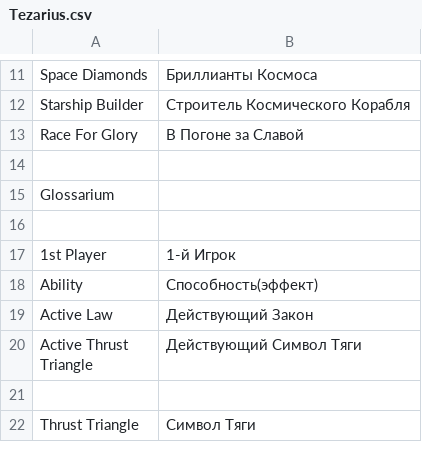
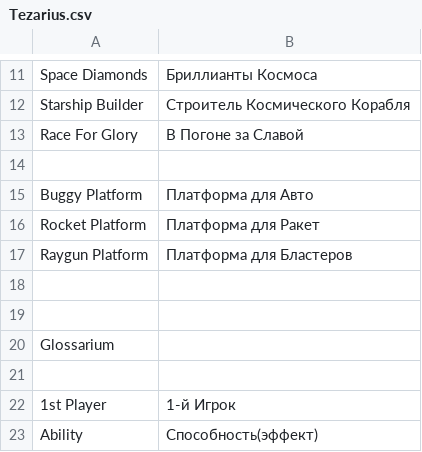
Before and after one commit to FunnyCaplan/High-Frontier-PnP-Rus-, a CSV file: Tezarius.csv, drawn as a sheet; only a part is shown, gaps mark what is left out; the shorter side is filled out with more unchanged rows.

Commit message:
Platforms added

```diff
--- a/Tezarius.csv
+++ b/Tezarius.csv
@@ -14,2 +14,7 @@ Race For Glory;В Погоне за Славой
 
+Buggy Platform;Платформа для Авто
+Rocket Platform;Платформа для Ракет
+Raygun Platform;Платформа для Бластеров
+
+
 Glossarium
```
